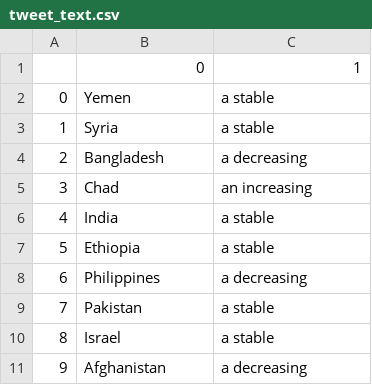
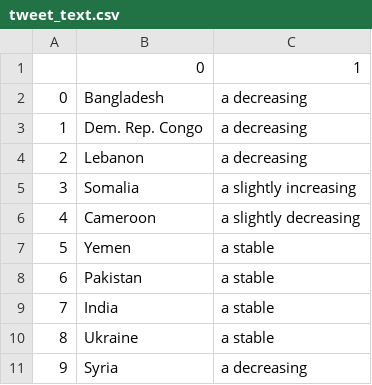
Before and after one commit to conflictlab/Pace-map-risk, a CSV file: tweet_text.csv, drawn as a sheet.

```diff
--- a/tweet_text.csv
+++ b/tweet_text.csv
@@ -1,11 +1,11 @@
 ,0,1
-0,Yemen,a stable
-1,Syria,a stable
-2,Bangladesh,a decreasing
-3,Chad,an increasing
-4,India,a stable
-5,Ethiopia,a stable
-6,Philippines,a decreasing
-7,Pakistan,a stable
-8,Israel,a stable
-9,Afghanistan,a decreasing
+0,Bangladesh,a decreasing
+1,Dem. Rep. Congo,a decreasing
+2,Lebanon,a decreasing
+3,Somalia,a slightly increasing
+4,Cameroon,a slightly decreasing
+5,Yemen,a stable
+6,Pakistan,a stable
+7,India,a stable
+8,Ukraine,a stable
+9,Syria,a decreasing
```
Also changed, not shown: 10 other files.
